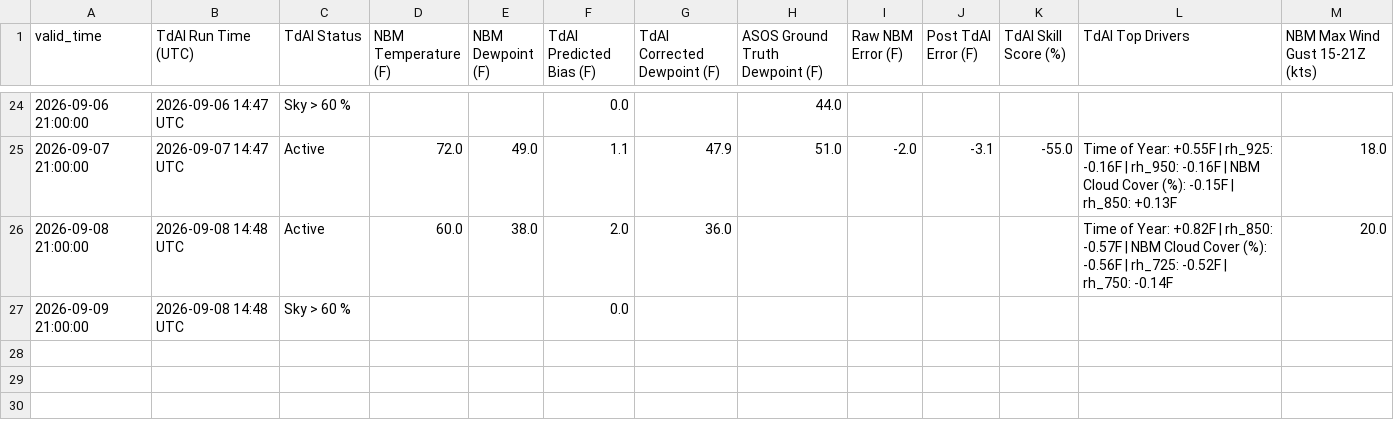
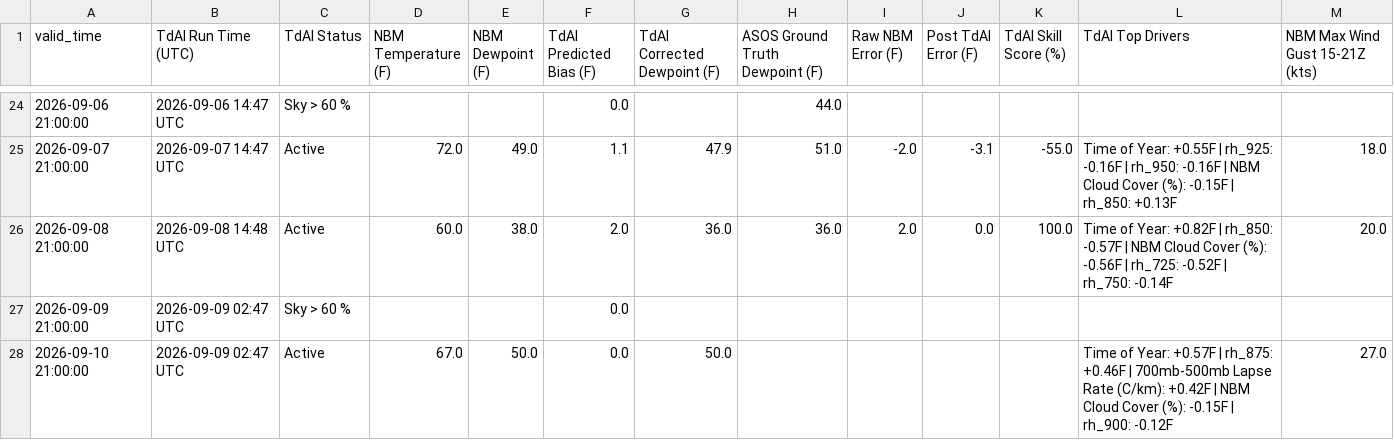
Before and after one commit to sean838432/TdAI, a CSV file: deterministic_output/TdAI_deterministic_operational_CAR.csv, drawn as a sheet; only a part is shown, gaps mark what is left out.

```diff
--- a/deterministic_output/TdAI_deterministic_operational_CAR.csv
+++ b/deterministic_output/TdAI_deterministic_operational_CAR.csv
@@ -25,3 +25,4 @@ valid_time,TdAI Run Time (UTC),TdAI Status,NBM Temperature (F),NBM Dewpoint (F),
 2026-09-07 21:00:00,2026-09-07 14:47 UTC,Active,72.0,49.0,1.1,47.9,51.0,-2.0,-3.1,-55.0,Time of Year: +0.55F | rh_925: -0.16F | rh_950: -0.16F | NBM Cloud Cover (%): -0.15F | rh_850: +0.13F,18.0
-2026-09-08 21:00:00,2026-09-08 14:48 UTC,Active,60.0,38.0,2.0,36.0,,,,,Time of Year: +0.82F | rh_850: -0.57F | NBM Cloud Cover (%): -0.56F | rh_725: -0.52F | rh_750: -0.14F,20.0
-2026-09-09 21:00:00,2026-09-08 14:48 UTC,Sky > 60 %,,,0.0,,,,,,,
+2026-09-08 21:00:00,2026-09-08 14:48 UTC,Active,60.0,38.0,2.0,36.0,36.0,2.0,0.0,100.0,Time of Year: +0.82F | rh_850: -0.57F | NBM Cloud Cover (%): -0.56F | rh_725: -0.52F | rh_750: -0.14F,20.0
+2026-09-09 21:00:00,2026-09-09 02:47 UTC,Sky > 60 %,,,0.0,,,,,,,
+2026-09-10 21:00:00,2026-09-09 02:47 UTC,Active,67.0,50.0,0.0,50.0,,,,,Time of Year: +0.57F | rh_875: +0.46F | 700mb-500mb Lapse Rate (C/km): +0.42F | NBM Cloud Cover (%): -0.15F | rh_900: -0.12F,27.0
```
Also changed, not shown: deterministic_output/TdAI_deterministic_operational_BGR.csv, deterministic_output/TdAI_deterministic_operational_FVE.csv, 9 other files.
